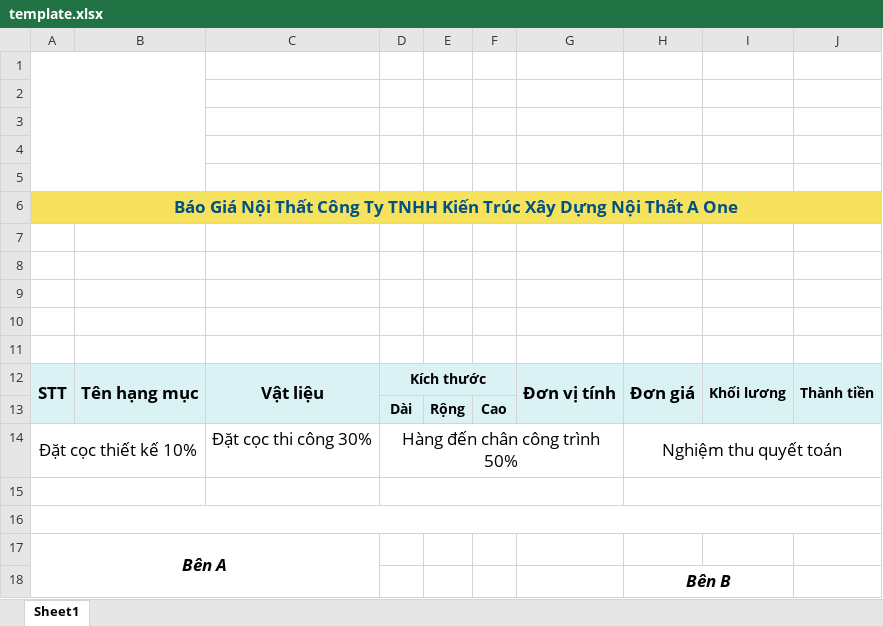
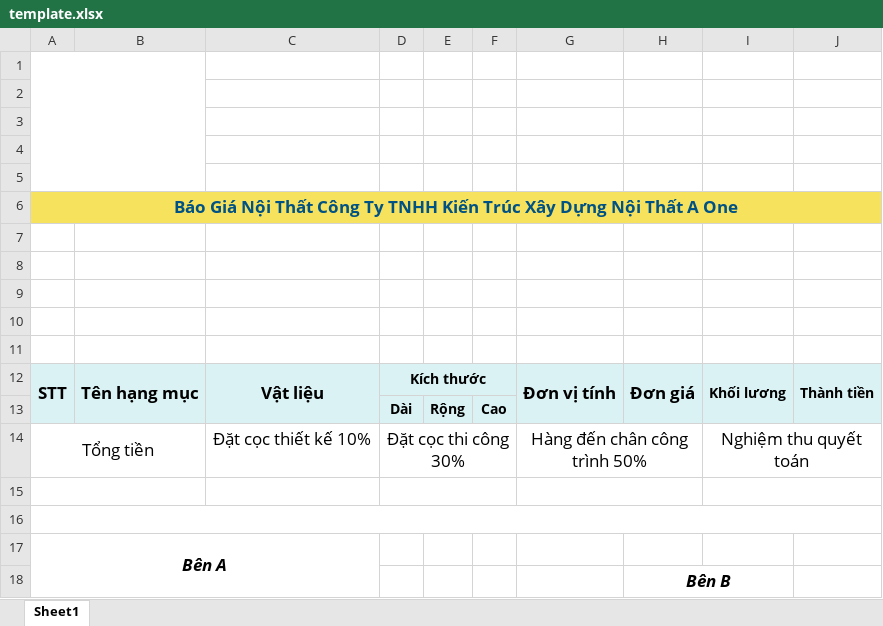
Before and after one commit to truongvanhuy2000/App-Noi-That, an Excel workbook: Data/FileExport/XLSXTemplate/template.xlsx, sheet Sheet1, drawn as a sheet; values as stored, in another font and other column widths than the file's, no borders; removed rows and columns are numbered as before the commit, all else as after; the diff names each change by its address in the sheet, - before the commit and + after, or states it on an @@ line.

```diff
--- a/Data/FileExport/XLSXTemplate/template.xlsx (sheet Sheet1)
+++ b/Data/FileExport/XLSXTemplate/template.xlsx (sheet Sheet1)
-row 14: Đặt cọc thiết kế 10% |  | Đặt cọc thi công 30% | Hàng đến chân công trình 50% |  |  |  | Nghiệm thu quyết toán
+row 14: Tổng tiền |  | Đặt cọc thiết kế 10% | Đặt cọc thi công 30% |  |  | Hàng đến chân công trình 50% |  | Nghiệm thu quyết toán
-D15:G15 merged
+D15:F15 merged
+G15:H15 merged
-H15:J15 merged
+I15:J15 merged
```
Also changed, not shown: 12 other files.
